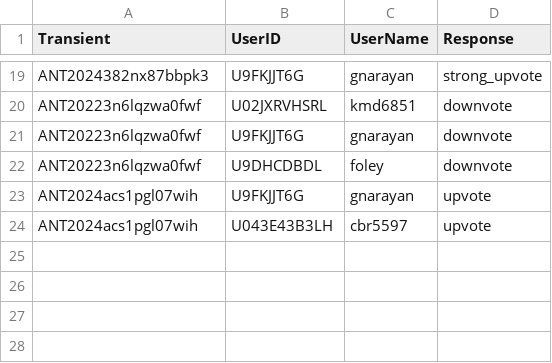
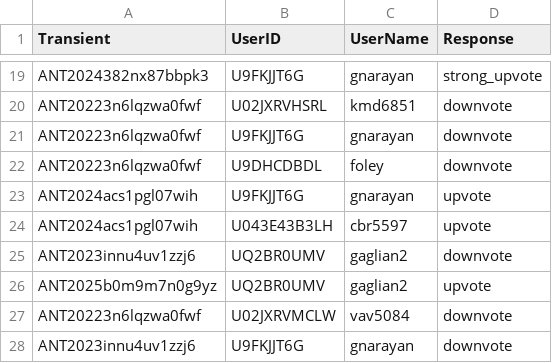
Before and after one commit to VTDA-Group/antares-filter-slackbots, a CSV file: data/LAISS_anomalies/voting_history.csv, drawn as a sheet; only a part is shown, gaps mark what is left out.

```diff
--- a/data/LAISS_anomalies/voting_history.csv
+++ b/data/LAISS_anomalies/voting_history.csv
@@ -24 +24,5 @@ ANT2024acs1pgl07wih,U9FKJJT6G,gnarayan,upvote
 ANT2024acs1pgl07wih,U043E43B3LH,cbr5597,upvote
+ANT2023innu4uv1zzj6,UQ2BR0UMV,gaglian2,downvote
+ANT2025b0m9m7n0g9yz,UQ2BR0UMV,gaglian2,upvote
+ANT20223n6lqzwa0fwf,U02JXRVMCLW,vav5084,downvote
+ANT2023innu4uv1zzj6,U9FKJJT6G,gnarayan,downvote
```
Also changed, not shown: data/superphot-plus-bright/voting_history.csv.
